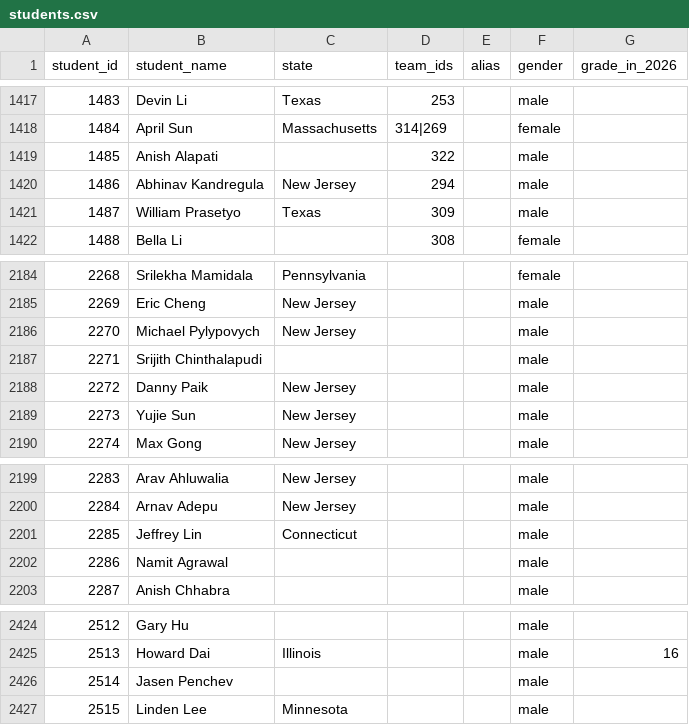
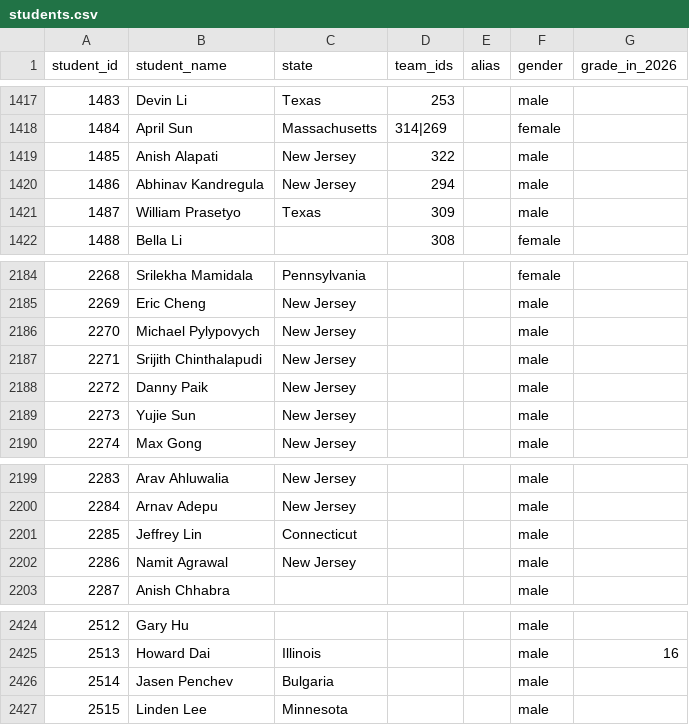
Before and after one commit to x-du/math-competition, a CSV file: database/students/students.csv, drawn as a sheet; only a part is shown, gaps mark what is left out; the diff covers the shown part only.

Commit message:
fill missing state

```diff
--- a/database/students/students.csv
+++ b/database/students/students.csv
@@ -1418,3 +1418,3 @@ student_id,student_name,state,team_ids,alias,gender,grade_in_2026
 1484,April Sun,Massachusetts,314|269,,female,
-1485,Anish Alapati,,322,,male,
+1485,Anish Alapati,New Jersey,322,,male,
 1486,Abhinav Kandregula,New Jersey,294,,male,
@@ -2186,3 +2186,3 @@ student_id,student_name,state,team_ids,alias,gender,grade_in_2026
 2270,Michael Pylypovych,New Jersey,,,male,
-2271,Srijith Chinthalapudi,,,,male,
+2271,Srijith Chinthalapudi,New Jersey,,,male,
 2272,Danny Paik,New Jersey,,,male,
@@ -2201,3 +2201,3 @@ student_id,student_name,state,team_ids,alias,gender,grade_in_2026
 2285,Jeffrey Lin,Connecticut,,,male,
-2286,Namit Agrawal,,,,male,
+2286,Namit Agrawal,New Jersey,,,male,
 2287,Anish Chhabra,,,,male,
@@ -2425,3 +2425,3 @@ student_id,student_name,state,team_ids,alias,gender,grade_in_2026
 2513,Howard Dai,Illinois,,,male,16
-2514,Jasen Penchev,,,,male,
+2514,Jasen Penchev,Bulgaria,,,male,
 2515,Linden Lee,Minnesota,,,male,
```
Also changed, not shown: 7 edited cells elsewhere in this file, 1 other file.
